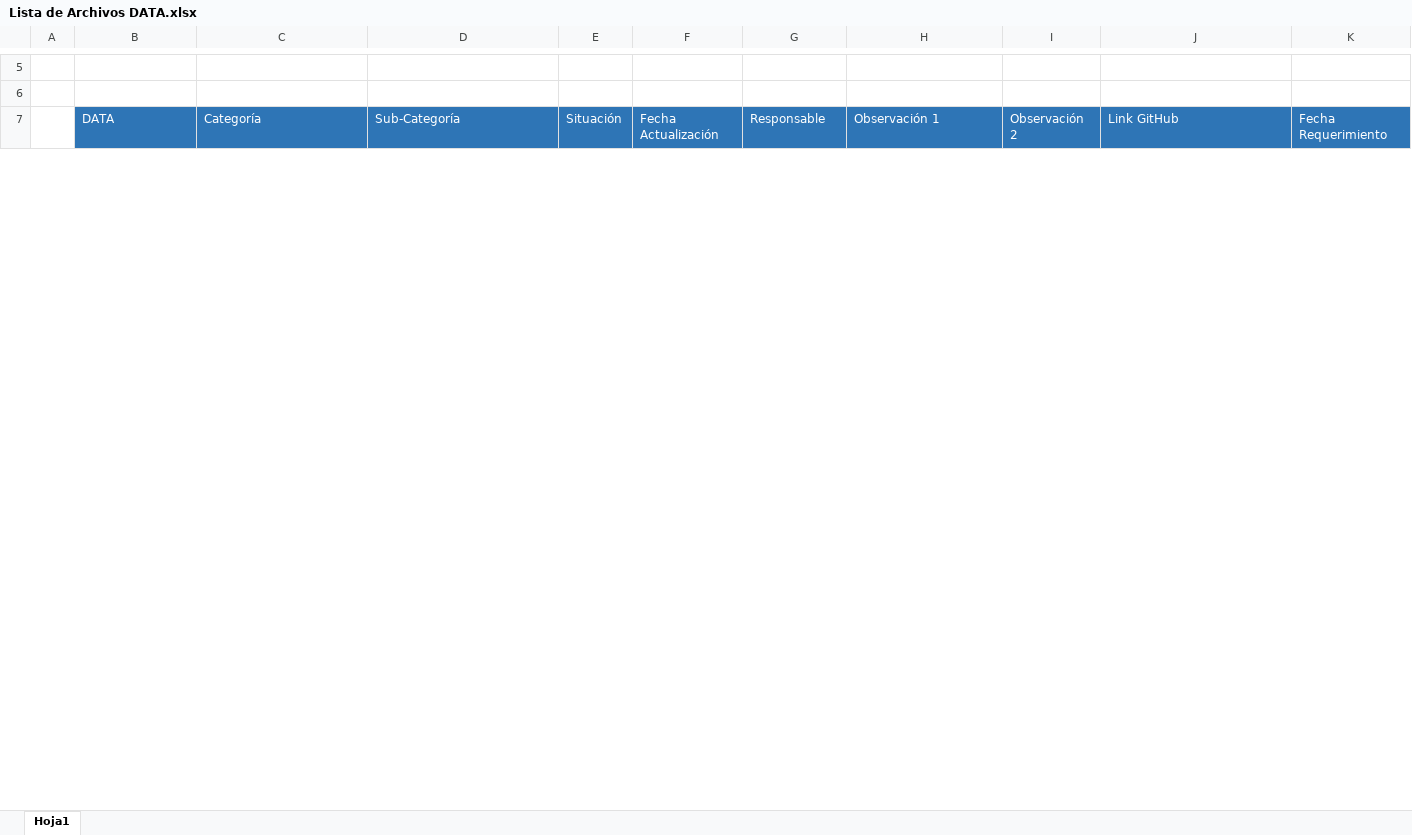
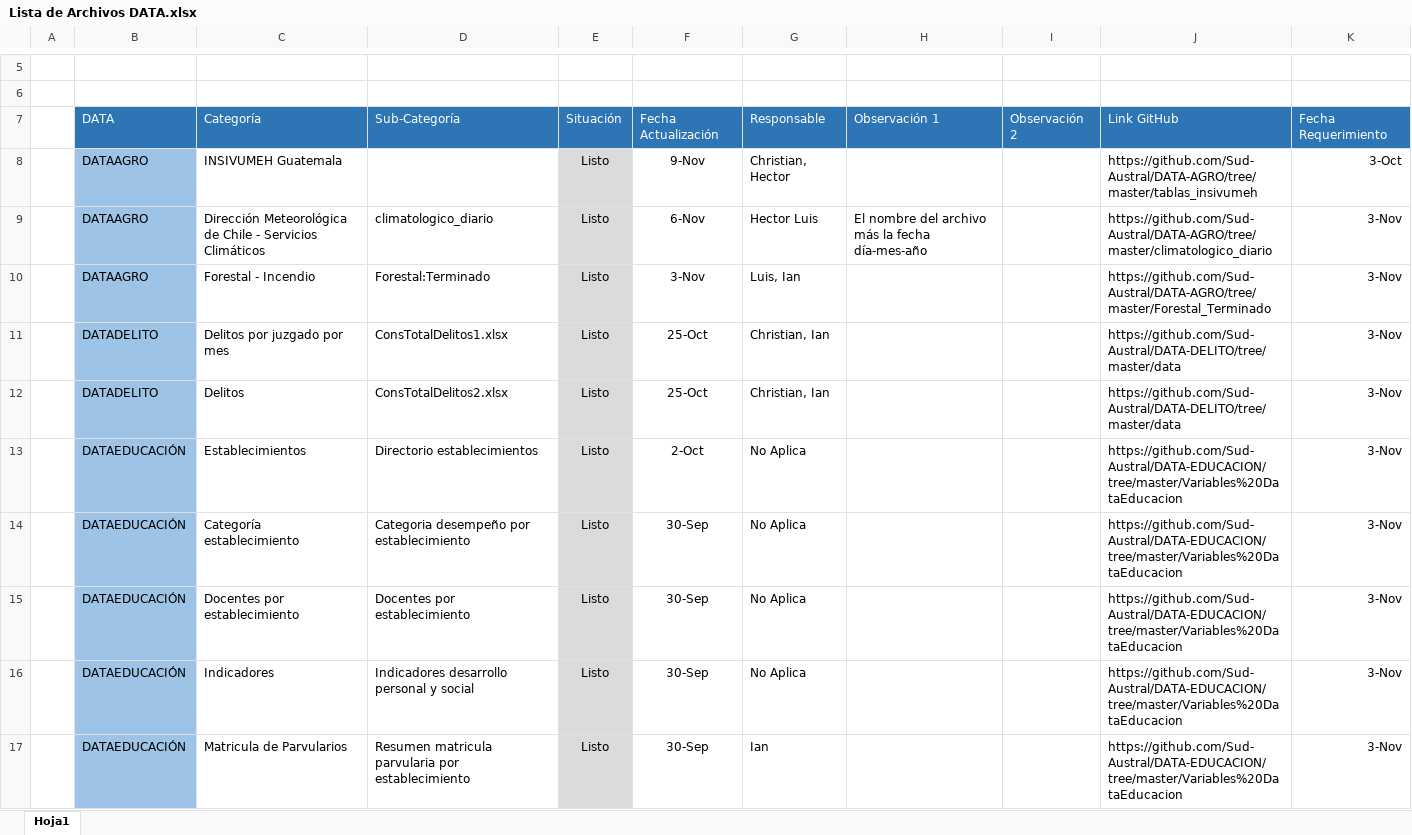
Before and after one commit to Sud-Austral/MONITOREO-DI, an Excel workbook: Lista de Archivos DATA.xlsx, sheet Hoja1, drawn as a sheet; only a part is shown, gaps mark what is left out; values as stored, in another font and other column widths than the file's, no borders; charts and pictures and conditional formats and table styles not drawn; the diff covers the shown part only; the diff names each change by its address in the sheet, - before the commit and + after, or states it on an @@ line.

Commit message:
Add files via upload

```diff
--- a/Lista de Archivos DATA.xlsx (sheet Hoja1)
+++ b/Lista de Archivos DATA.xlsx (sheet Hoja1)
@@ row 8 unhidden:  | DATAAGRO | INSIVUMEH Guatemala |  | Listo | 9-Nov | Christian, Hector |  |  | https://github.com/Sud-Austral/DATA-AGRO/tree/master/tablas_insivumeh | 3-Oct @@
@@ row 9 unhidden:  | DATAAGRO | Dirección Meteorológica de Chile - Servicios Climáticos | climatologico_diario | Listo | 6-Nov | Hector Luis | El nombre del archivo más la fecha día-mes-año |  | https://github.com/Sud-Austral/DATA-AGRO/tree/master/climatologico_diario | 3-Nov @@
@@ row 10 unhidden:  | DATAAGRO | Forestal - Incendio | Forestal:Terminado | Listo | 3-Nov | Luis, Ian |  |  | https://github.com/Sud-Austral/DATA-AGRO/tree/master/Forestal_Terminado | 3-Nov @@
@@ row 11 unhidden:  | DATADELITO | Delitos por juzgado por mes | ConsTotalDelitos1.xlsx | Listo | 25-Oct | Christian, Ian |  |  | https://github.com/Sud-Austral/DATA-DELITO/tree/master/data | 3-Nov @@
@@ row 12 unhidden:  | DATADELITO | Delitos | ConsTotalDelitos2.xlsx | Listo | 25-Oct | Christian, Ian |  |  | https://github.com/Sud-Austral/DATA-DELITO/tree/master/data | 3-Nov @@
@@ row 13 unhidden:  | DATAEDUCACIÓN | Establecimientos | Directorio establecimientos | Listo | 2-Oct | No Aplica |  |  | https://github.com/Sud-Austral/DATA-EDUCACION/tree/master/Variables%20DataEducacion | 3-Nov @@
@@ row 14 unhidden:  | DATAEDUCACIÓN | Categoría establecimiento | Categoria desempeño por establecimiento | Listo | 30-Sep | No Aplica |  |  | https://github.com/Sud-Austral/DATA-EDUCACION/tree/master/Variables%20DataEducacion | 3-Nov @@
@@ row 15 unhidden:  | DATAEDUCACIÓN | Docentes por establecimiento | Docentes por establecimiento | Listo | 30-Sep | No Aplica |  |  | https://github.com/Sud-Austral/DATA-EDUCACION/tree/master/Variables%20DataEducacion | 3-Nov @@
@@ row 16 unhidden:  | DATAEDUCACIÓN | Indicadores | Indicadores desarrollo personal y social | Listo | 30-Sep | No Aplica |  |  | https://github.com/Sud-Austral/DATA-EDUCACION/tree/master/Variables%20DataEducacion | 3-Nov @@
@@ row 17 unhidden:  | DATAEDUCACIÓN | Matricula de Parvularios | Resumen matricula parvularia por establecimiento | Listo | 30-Sep | Ian |  |  | https://github.com/Sud-Austral/DATA-EDUCACION/tree/master/Variables%20DataEducacion | 3-Nov @@
```
Also changed, not shown: 29 hidden or unhidden rows and 2 edited cells elsewhere in this sheet.
